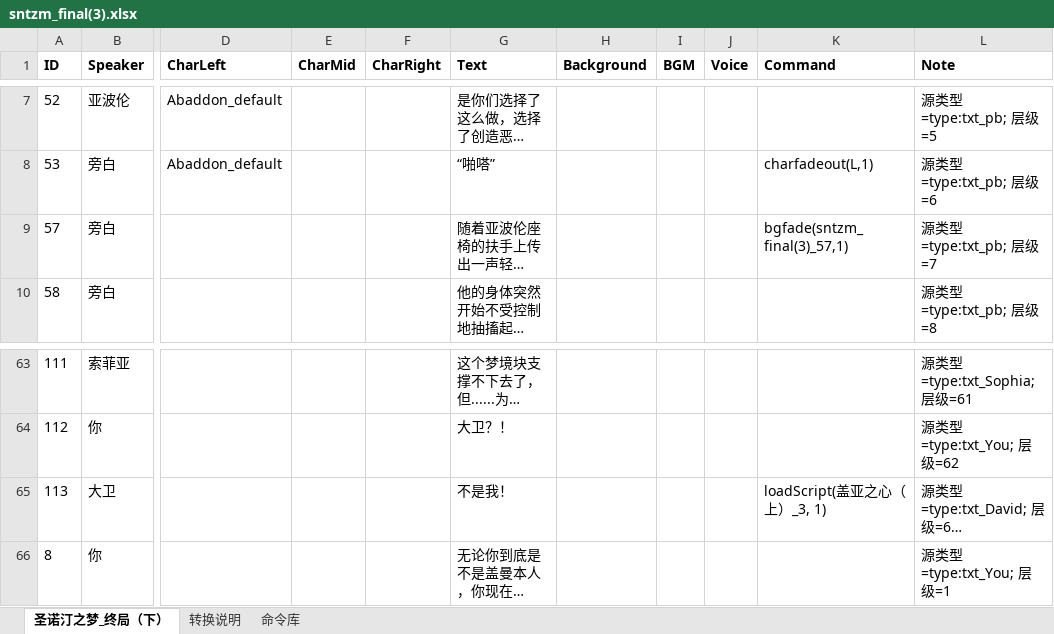
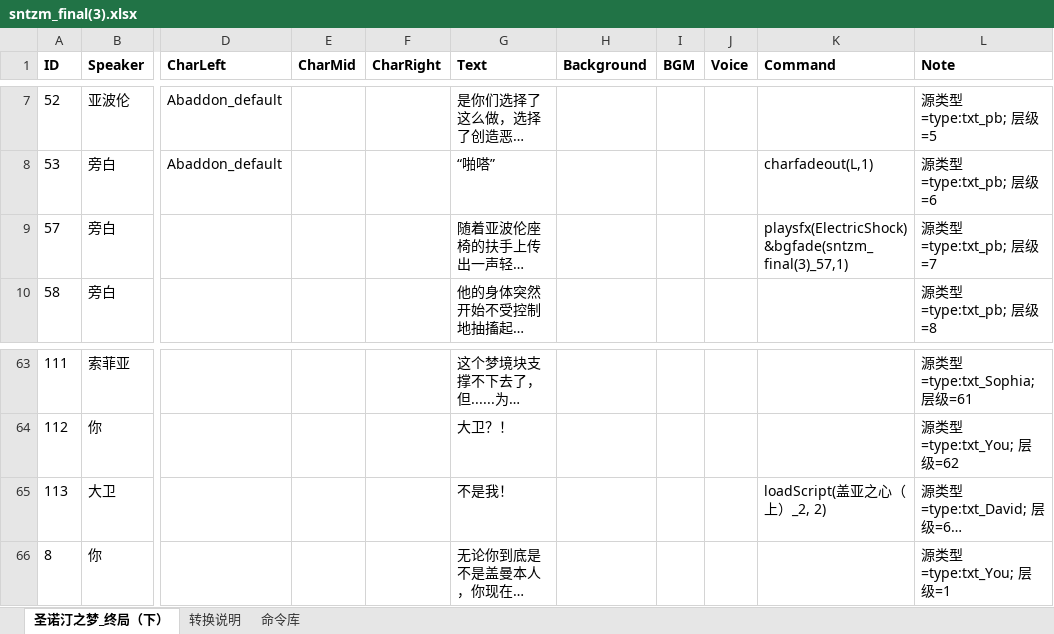
Before and after one commit to LINGG7/VNovelizer_v2.0, an Excel workbook: Assets/Resources/VNovelizerRes/ExcelVNScripts/sntzm_final(3).xlsx, sheet 圣诺汀之梦_终局（下）, drawn as a sheet; only a part is shown, gaps mark what is left out; long unchanged cells end in …; values as stored, in another font and other column widths than the file's, no borders; the diff names each change by its address in the sheet, - before the commit and + after, or states it on an @@ line.

```diff
--- a/Assets/Resources/VNovelizerRes/ExcelVNScripts/sntzm_final(3).xlsx (sheet 圣诺汀之梦_终局（下）)
+++ b/Assets/Resources/VNovelizerRes/ExcelVNScripts/sntzm_final(3).xlsx (sheet 圣诺汀之梦_终局（下）)
-K9 (Command): bgfade(sntzm_final(3)_57,1)
+K9 (Command): playsfx(ElectricShock)&bgfade(sntzm_final(3)_57,1)
-K65 (Command): loadScript(盖亚之心（上）_3, 1)
+K65 (Command): loadScript(盖亚之心（上）_2, 2)
```
Also changed, not shown: Assets/Resources/VNovelizerRes/ExcelVNScripts/sntzm_clark4F(3).xlsx, Assets/Resources/VNovelizerRes/ExcelVNScripts/sntzm_final(4).xlsx, 27 other files.
